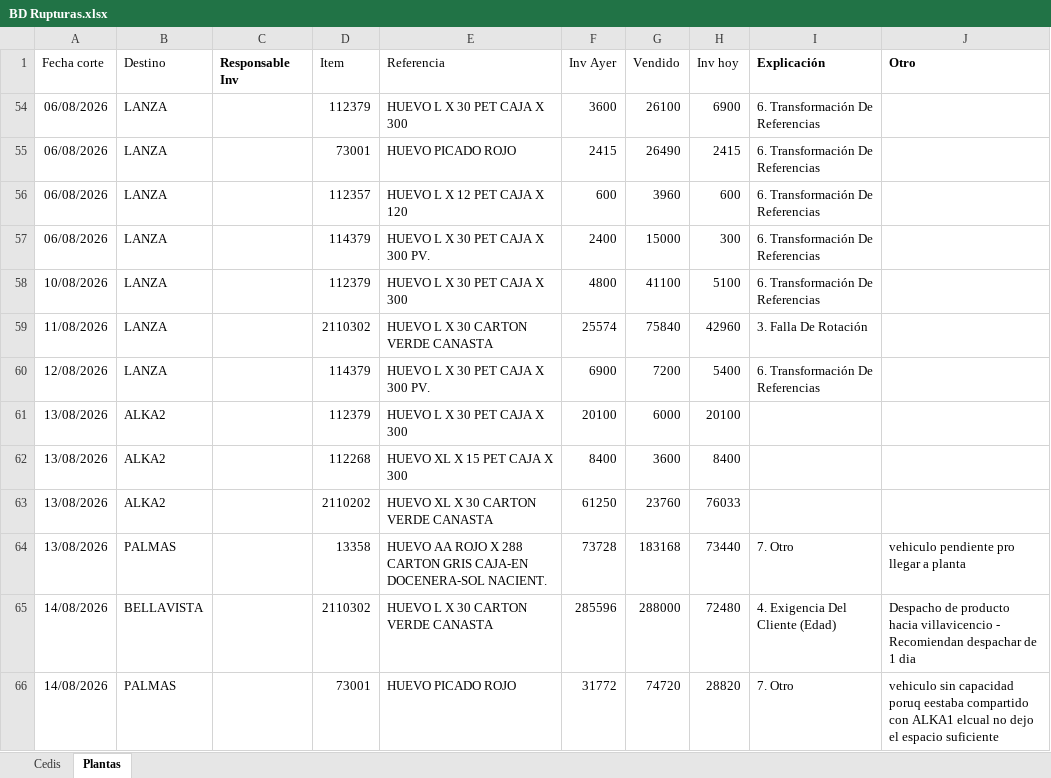
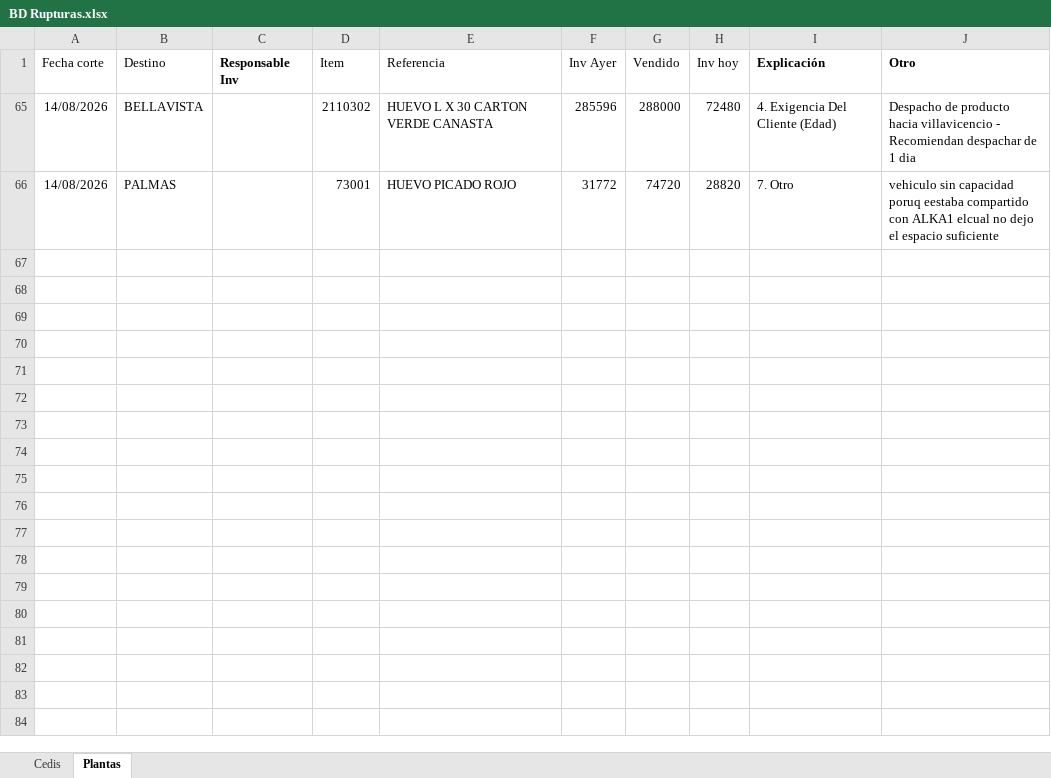
Before and after one commit to CamiVargas25/Inventarios, an Excel workbook: BD Rupturas.xlsx, sheet Plantas, drawn as a sheet; values as stored, in another font and other column widths than the file's, no borders; charts and pictures and table styles not drawn; the diff names each change by its address in the sheet, - before the commit and + after, or states it on an @@ line.

```diff
--- a/BD Rupturas.xlsx (sheet Plantas)
+++ b/BD Rupturas.xlsx (sheet Plantas)
@@ row 54 hidden: 06/08/2026 | LANZA |  | 112379 | HUEVO L X 30 PET CAJA X 300 | 3600 | 26100 | 6900 | 6. Transformación De Referencias @@
@@ row 55 hidden: 06/08/2026 | LANZA |  | 73001 | HUEVO PICADO ROJO | 2415 | 26490 | 2415 | 6. Transformación De Referencias @@
@@ row 56 hidden: 06/08/2026 | LANZA |  | 112357 | HUEVO L X 12 PET CAJA X 120 | 600 | 3960 | 600 | 6. Transformación De Referencias @@
@@ row 57 hidden: 06/08/2026 | LANZA |  | 114379 | HUEVO L X 30 PET CAJA X 300 PV. | 2400 | 15000 | 300 | 6. Transformación De Referencias @@
@@ row 58 hidden: 10/08/2026 | LANZA |  | 112379 | HUEVO L X 30 PET CAJA X 300 | 4800 | 41100 | 5100 | 6. Transformación De Referencias @@
@@ row 59 hidden: 11/08/2026 | LANZA |  | 2110302 | HUEVO L X 30 CARTON VERDE CANASTA | 25574 | 75840 | 42960 | 3. Falla De Rotación @@
@@ row 60 hidden: 12/08/2026 | LANZA |  | 114379 | HUEVO L X 30 PET CAJA X 300 PV. | 6900 | 7200 | 5400 | 6. Transformación De Referencias @@
-row 61: 13/08/2026 | ALKA2 |  | 112379 | HUEVO L X 30 PET CAJA X 300 | 20100 | 6000 | 20100
-row 62: 13/08/2026 | ALKA2 |  | 112268 | HUEVO XL X 15 PET CAJA X 300 | 8400 | 3600 | 8400
-row 63: 13/08/2026 | ALKA2 |  | 2110202 | HUEVO XL X 30 CARTON VERDE CANASTA | 61250 | 23760 | 76033
@@ row 64 hidden: 13/08/2026 | PALMAS |  | 13358 | HUEVO AA ROJO X 288 CARTON GRIS CAJA-EN DOCENERA-SOL NACIENT. | 73728 | 183168 | 73440 | 7. Otro | vehiculo pendiente pro llegar a planta @@
```
Also changed, not shown: sheet Cedis, hidden cells.
